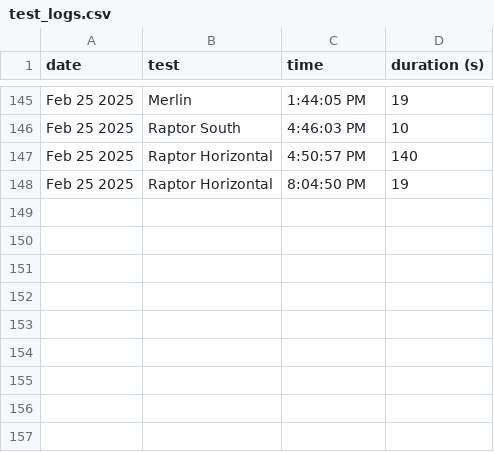
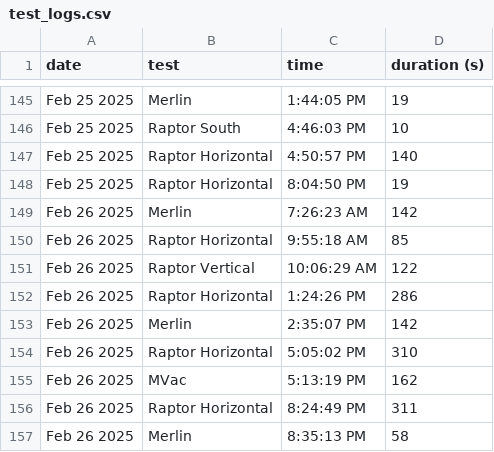
Before and after one commit to CameronField/SpaceX_Eng_Test_Log, a CSV file: test_logs.csv, drawn as a sheet; only a part is shown, gaps mark what is left out.

Commit message:
Update test log

```diff
--- a/test_logs.csv
+++ b/test_logs.csv
@@ -148 +148,10 @@ Feb 25 2025,Raptor Horizontal,4:50:57 PM,140
 Feb 25 2025,Raptor Horizontal,8:04:50 PM,19
+Feb 26 2025,Merlin,7:26:23 AM,142
+Feb 26 2025,Raptor Horizontal,9:55:18 AM,85
+Feb 26 2025,Raptor Vertical,10:06:29 AM,122
+Feb 26 2025,Raptor Horizontal,1:24:26 PM,286
+Feb 26 2025,Merlin,2:35:07 PM,142
+Feb 26 2025,Raptor Horizontal,5:05:02 PM,310
+Feb 26 2025,MVac,5:13:19 PM,162
+Feb 26 2025,Raptor Horizontal,8:24:49 PM,311
+Feb 26 2025,Merlin,8:35:13 PM,58
```
